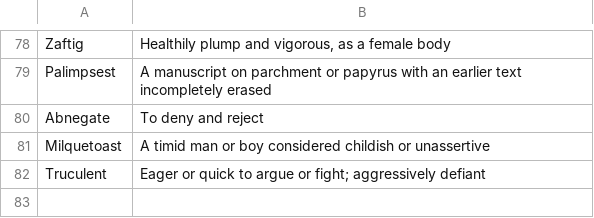
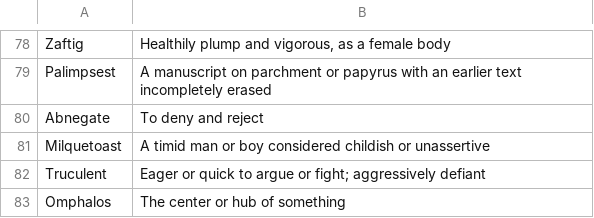
Before and after one commit to Amorymeltzer/sandbox, a CSV file: vocab.csv, drawn as a sheet; only a part is shown, gaps mark what is left out.

Commit message:
vocab: Add omphalos

```diff
--- a/vocab.csv
+++ b/vocab.csv
@@ -82 +82,2 @@ Milquetoast,A timid man or boy considered childish or unassertive
 Truculent,Eager or quick to argue or fight; aggressively defiant
+Omphalos,The center or hub of something
```
